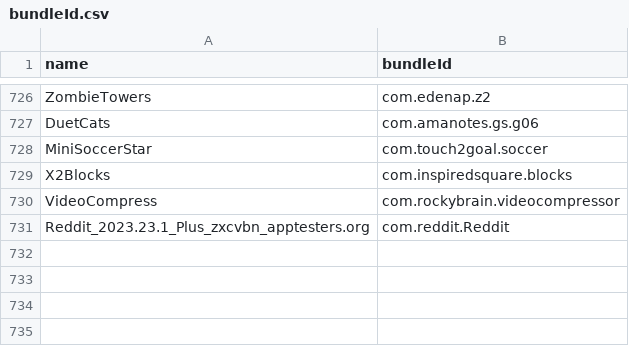
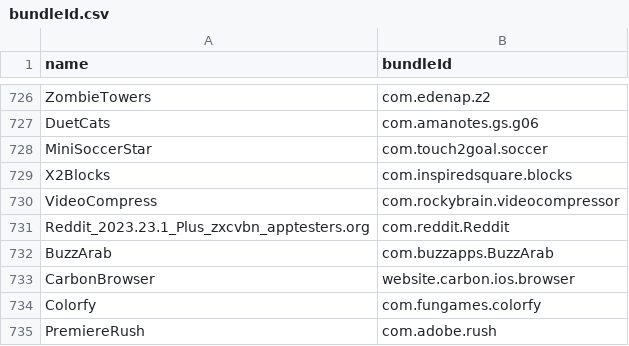
Before and after one commit to apptesters-org/Repo, a CSV file: bundleId.csv, drawn as a sheet; only a part is shown, gaps mark what is left out; the diff names each change by its address in the sheet, - before the commit and + after, or states it on an @@ line.

```diff
--- a/bundleId.csv
+++ b/bundleId.csv
+row 732: BuzzArab | com.buzzapps.BuzzArab
+row 733: CarbonBrowser | website.carbon.ios.browser
+row 734: Colorfy | com.fungames.colorfy
+row 735: PremiereRush | com.adobe.rush
```
Also changed, not shown: 5 other files.
